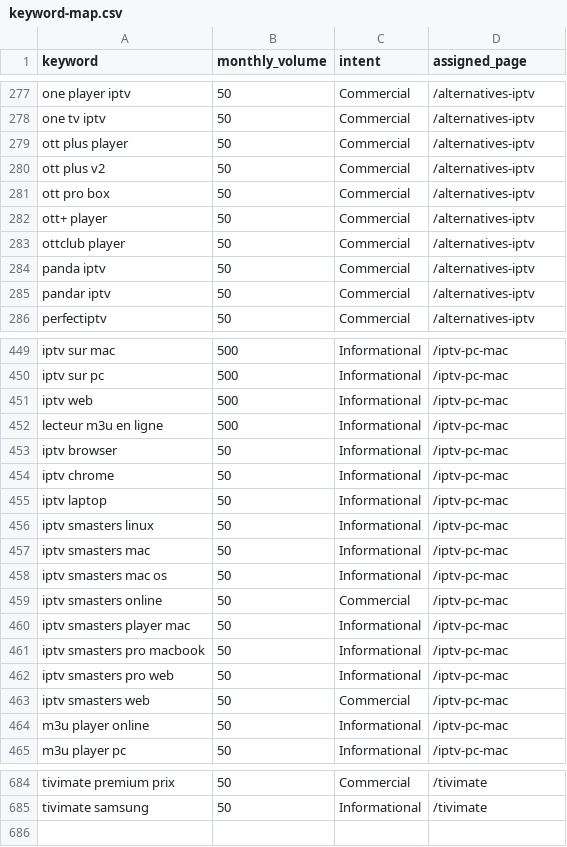
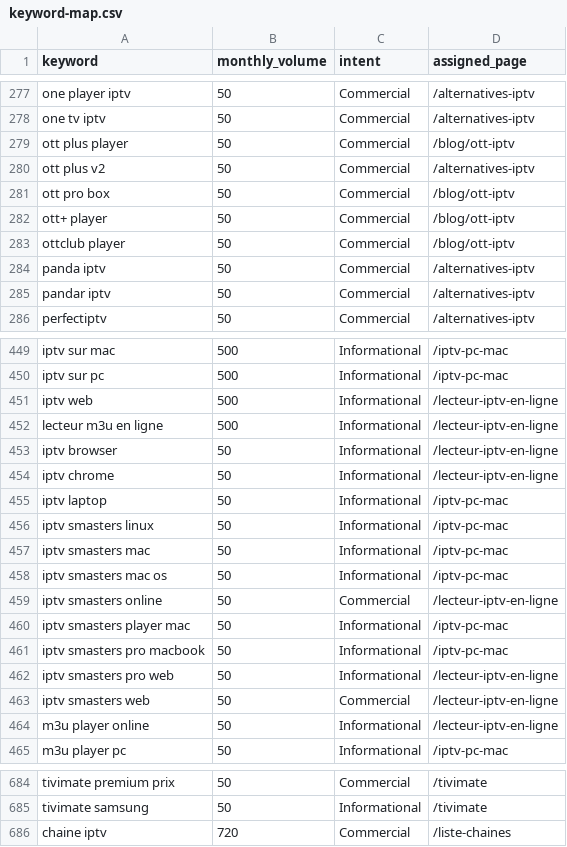
Before and after one commit to medmaar/streambleu-fr, a CSV file: docs/seo/keyword-map.csv, drawn as a sheet; only a part is shown, gaps mark what is left out; the diff covers the shown part only.

```diff
--- a/docs/seo/keyword-map.csv
+++ b/docs/seo/keyword-map.csv
@@ -278,7 +278,7 @@ one player iptv,50,Commercial,/alternatives-iptv
 one tv iptv,50,Commercial,/alternatives-iptv
-ott plus player,50,Commercial,/alternatives-iptv
+ott plus player,50,Commercial,/blog/ott-iptv
 ott plus v2,50,Commercial,/alternatives-iptv
-ott pro box,50,Commercial,/alternatives-iptv
-ott+ player,50,Commercial,/alternatives-iptv
-ottclub player,50,Commercial,/alternatives-iptv
+ott pro box,50,Commercial,/blog/ott-iptv
+ott+ player,50,Commercial,/blog/ott-iptv
+ottclub player,50,Commercial,/blog/ott-iptv
 panda iptv,50,Commercial,/alternatives-iptv
@@ -450,6 +450,6 @@ iptv sur mac,500,Informational,/iptv-pc-mac
 iptv sur pc,500,Informational,/iptv-pc-mac
-iptv web,500,Informational,/iptv-pc-mac
-lecteur m3u en ligne,500,Informational,/iptv-pc-mac
-iptv browser,50,Informational,/iptv-pc-mac
-iptv chrome,50,Informational,/iptv-pc-mac
+iptv web,500,Informational,/lecteur-iptv-en-ligne
+lecteur m3u en ligne,500,Informational,/lecteur-iptv-en-ligne
+iptv browser,50,Informational,/lecteur-iptv-en-ligne
+iptv chrome,50,Informational,/lecteur-iptv-en-ligne
 iptv laptop,50,Informational,/iptv-pc-mac
@@ -458,8 +458,8 @@ iptv smasters mac,50,Informational,/iptv-pc-mac
 iptv smasters mac os,50,Informational,/iptv-pc-mac
-iptv smasters online,50,Commercial,/iptv-pc-mac
+iptv smasters online,50,Commercial,/lecteur-iptv-en-ligne
 iptv smasters player mac,50,Informational,/iptv-pc-mac
 iptv smasters pro macbook,50,Informational,/iptv-pc-mac
-iptv smasters pro web,50,Informational,/iptv-pc-mac
-iptv smasters web,50,Commercial,/iptv-pc-mac
-m3u player online,50,Informational,/iptv-pc-mac
+iptv smasters pro web,50,Informational,/lecteur-iptv-en-ligne
+iptv smasters web,50,Commercial,/lecteur-iptv-en-ligne
+m3u player online,50,Informational,/lecteur-iptv-en-ligne
 m3u player pc,50,Informational,/iptv-pc-mac
@@ -685 +685,2 @@ tivimate premium prix,50,Commercial,/tivimate
 tivimate samsung,50,Informational,/tivimate
+chaine iptv,720,Commercial,/liste-chaines
```
Also changed, not shown: 17 edited cells elsewhere in this file, docs/seo/keywords-excluded.csv, 52 other files.
